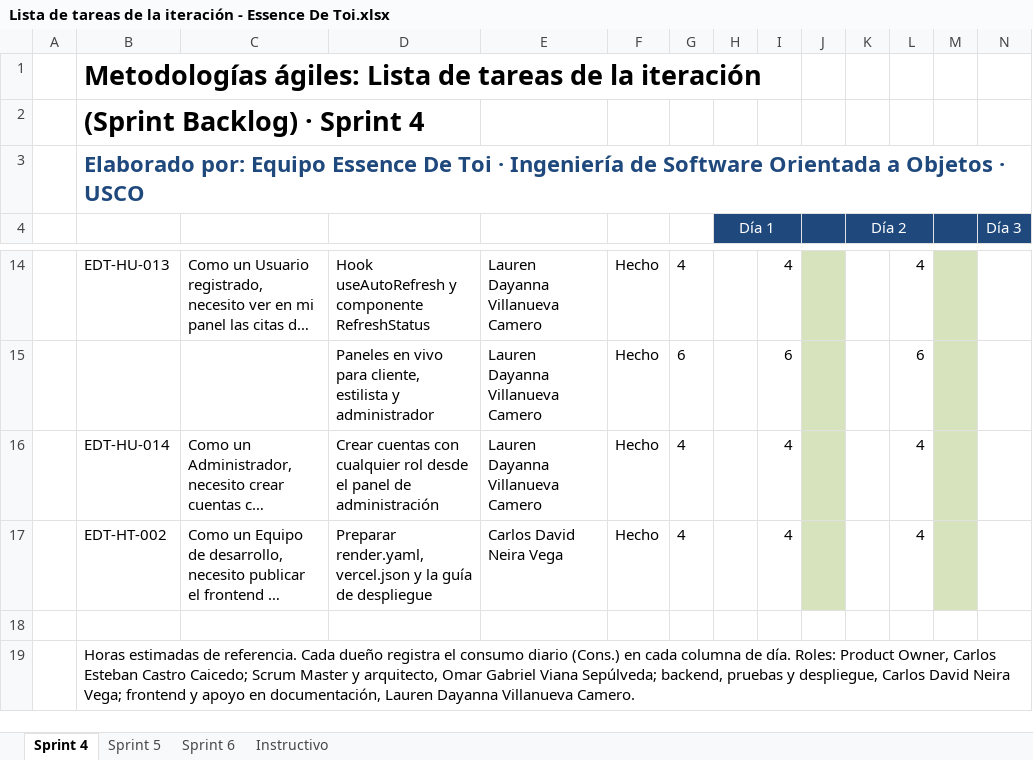
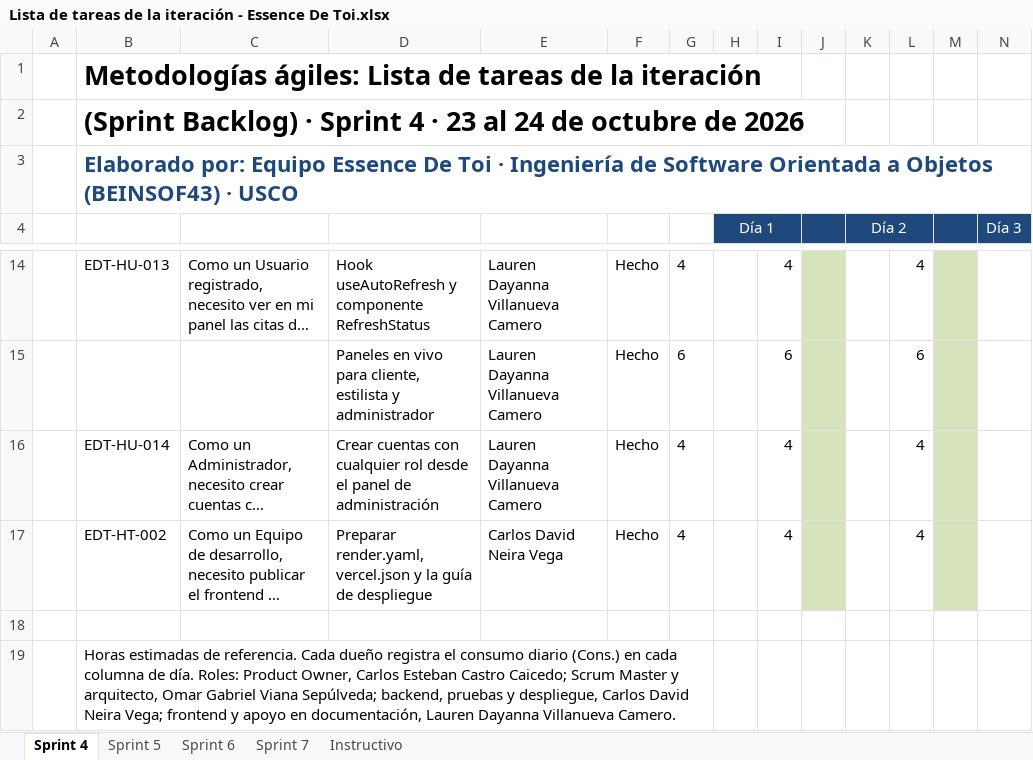
Before and after one commit to Omarcito-28/spa4.0, an Excel workbook: docs/07-lista-de-tareas/Lista de tareas de la iteración - Essence De Toi.xlsx, sheet Sprint 4, drawn as a sheet; only a part is shown, gaps mark what is left out; long unchanged cells end in …; values as stored, in another font and other column widths than the file's, no borders; the diff names each change by its address in the sheet, - before the commit and + after, or states it on an @@ line.

```diff
--- a/docs/07-lista-de-tareas/Lista de tareas de la iteración - Essence De Toi.xlsx (sheet Sprint 4)
+++ b/docs/07-lista-de-tareas/Lista de tareas de la iteración - Essence De Toi.xlsx (sheet Sprint 4)
+sheet tab: Sprint 7
-B2: (Sprint Backlog) · Sprint 4
+B2: (Sprint Backlog) · Sprint 4 · 23 al 24 de octubre de 2026
-B3: …a Objetos · USCO
+B3: …a Objetos (BEINSOF43) · USCO
+B19:G19 merged
```
Also changed, not shown: sheet Sprint 5, sheet Sprint 6, docs/05-historias-de-usuario/Historias de usuario - Essence De Toi.xlsx, docs/06-pila-del-producto/Product Backlog - Essence De Toi.xlsx, 48 other files.
